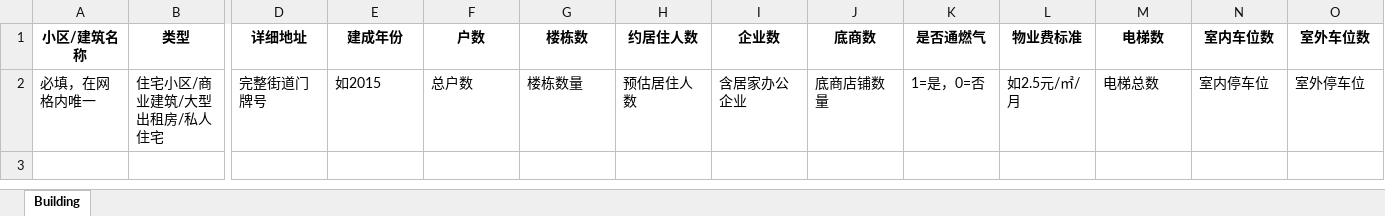
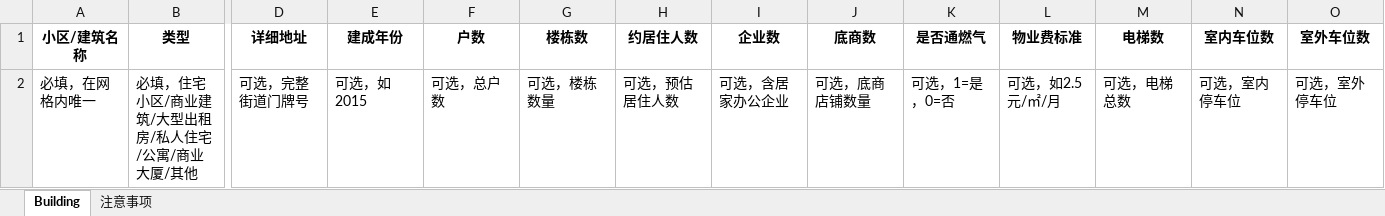
Before and after one commit to edouardlicn123/Cortana-grid, an Excel workbook: static/templates/excel/建筑导入模板.xlsx, sheet Building, drawn as a sheet; only a part is shown, gaps mark what is left out; values as stored, in another font and other column widths than the file's, no borders; the diff covers the shown part only; the diff names each change by its address in the sheet, - before the commit and + after, or states it on an @@ line.

```diff
--- a/static/templates/excel/建筑导入模板.xlsx (sheet Building)
+++ b/static/templates/excel/建筑导入模板.xlsx (sheet Building)
+sheet tab: 注意事项
-B2 (类型): 住宅小区/商业建筑/大型出租房/私人住宅
+B2 (类型): 必填，住宅小区/商业建筑/大型出租房/私人住宅/公寓/商业大厦/其他
-D2 (详细地址): 完整街道门牌号
+D2 (详细地址): 可选，完整街道门牌号
-E2 (建成年份): 如2015
+E2 (建成年份): 可选，如2015
-F2 (户数): 总户数
+F2 (户数): 可选，总户数
-G2 (楼栋数): 楼栋数量
+G2 (楼栋数): 可选，楼栋数量
-H2 (约居住人数): 预估居住人数
+H2 (约居住人数): 可选，预估居住人数
-I2 (企业数): 含居家办公企业
+I2 (企业数): 可选，含居家办公企业
-J2 (底商数): 底商店铺数量
+J2 (底商数): 可选，底商店铺数量
-K2 (是否通燃气): 1=是，0=否
+K2 (是否通燃气): 可选，1=是，0=否
-L2 (物业费标准): 如2.5元/㎡/月
+L2 (物业费标准): 可选，如2.5元/㎡/月
-M2 (电梯数): 电梯总数
+M2 (电梯数): 可选，电梯总数
-N2 (室内车位数): 室内停车位
+N2 (室内车位数): 可选，室内停车位
-O2 (室外车位数): 室外停车位
+O2 (室外车位数): 可选，室外停车位
```
Also changed, not shown: 14 edited cells elsewhere in this sheet, static/templates/excel/人员导入模板.xlsx, 3 other files.
